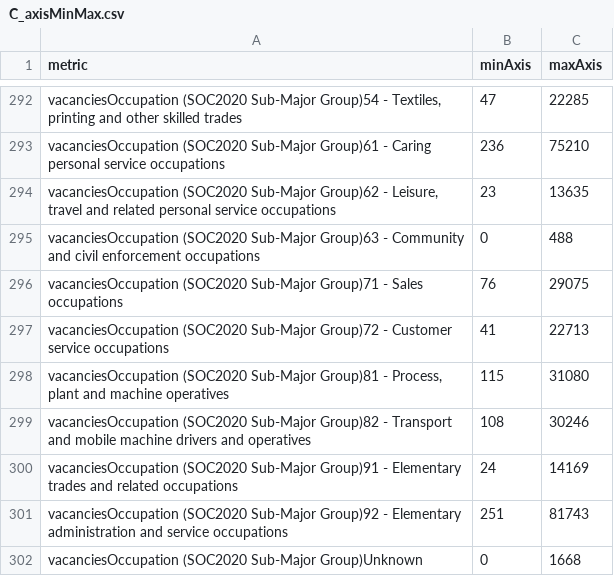
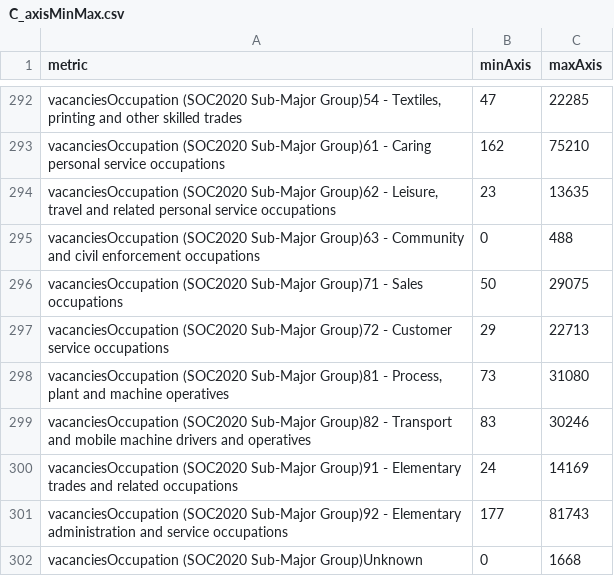
Before and after one commit to dfe-analytical-services/lsip_dashboard, a CSV file: Data/AppData/C_axisMinMax.csv, drawn as a sheet; only a part is shown, gaps mark what is left out; the diff covers the shown part only.

```diff
--- a/Data/AppData/C_axisMinMax.csv
+++ b/Data/AppData/C_axisMinMax.csv
@@ -292,11 +292,11 @@
 "vacanciesOccupation (SOC2020 Sub-Major Group)54 - Textiles, printing and other skilled trades",47,22285
-"vacanciesOccupation (SOC2020 Sub-Major Group)61 - Caring personal service occupations",236,75210
+"vacanciesOccupation (SOC2020 Sub-Major Group)61 - Caring personal service occupations",162,75210
 "vacanciesOccupation (SOC2020 Sub-Major Group)62 - Leisure, travel and related personal service occupations",23,13635
 "vacanciesOccupation (SOC2020 Sub-Major Group)63 - Community and civil enforcement occupations",0,488
-"vacanciesOccupation (SOC2020 Sub-Major Group)71 - Sales occupations",76,29075
-"vacanciesOccupation (SOC2020 Sub-Major Group)72 - Customer service occupations",41,22713
-"vacanciesOccupation (SOC2020 Sub-Major Group)81 - Process, plant and machine operatives",115,31080
-"vacanciesOccupation (SOC2020 Sub-Major Group)82 - Transport and mobile machine drivers and operatives",108,30246
+"vacanciesOccupation (SOC2020 Sub-Major Group)71 - Sales occupations",50,29075
+"vacanciesOccupation (SOC2020 Sub-Major Group)72 - Customer service occupations",29,22713
+"vacanciesOccupation (SOC2020 Sub-Major Group)81 - Process, plant and machine operatives",73,31080
+"vacanciesOccupation (SOC2020 Sub-Major Group)82 - Transport and mobile machine drivers and operatives",83,30246
 "vacanciesOccupation (SOC2020 Sub-Major Group)91 - Elementary trades and related occupations",24,14169
-"vacanciesOccupation (SOC2020 Sub-Major Group)92 - Elementary administration and service occupations",251,81743
+"vacanciesOccupation (SOC2020 Sub-Major Group)92 - Elementary administration and service occupations",177,81743
 "vacanciesOccupation (SOC2020 Sub-Major Group)Unknown",0,1668
```
Also changed, not shown: 23 edited cells elsewhere in this file, 6 other files.
